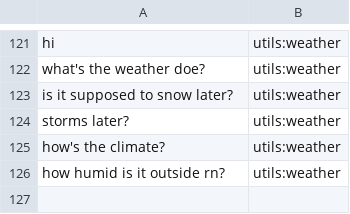
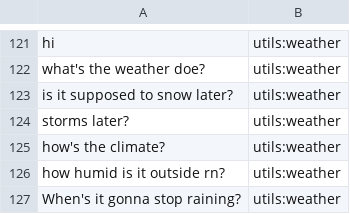
Before and after one commit to whittlbc/jarvis, a CSV file: data/utils:weather.csv, drawn as a sheet; only a part is shown, gaps mark what is left out.

```diff
--- a/data/utils:weather.csv
+++ b/data/utils:weather.csv
@@ -126 +126,2 @@ how's the climate?|utils:weather
 how humid is it outside rn?|utils:weather
+When's it gonna stop raining?|utils:weather
```
Also changed, not shown: data/core:greeting.csv, data/user:name.csv, 3 other files.
